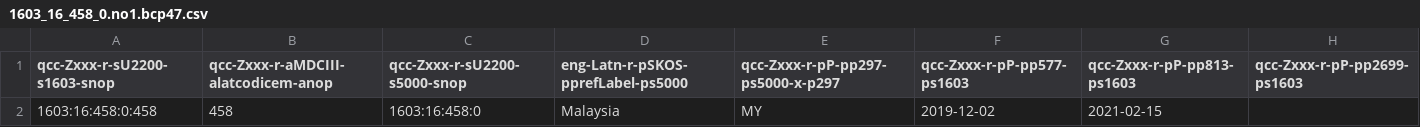
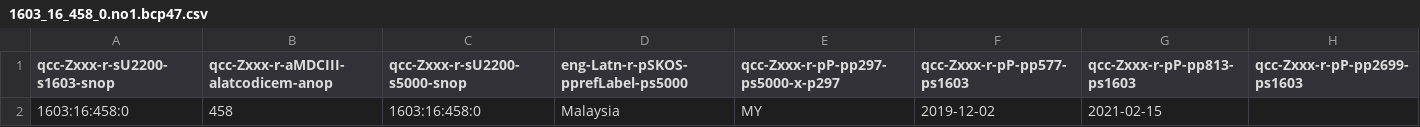
Before and after one commit to MDCIII/1603_16_458, a CSV file: 1603/16/458/0/1603_16_458_0.no1.bcp47.csv, drawn as a sheet.

```diff
--- a/1603/16/458/0/1603_16_458_0.no1.bcp47.csv
+++ b/1603/16/458/0/1603_16_458_0.no1.bcp47.csv
@@ -1,2 +1,2 @@
 qcc-Zxxx-r-sU2200-s1603-snop,qcc-Zxxx-r-aMDCIII-alatcodicem-anop,qcc-Zxxx-r-sU2200-s5000-snop,eng-Latn-r-pSKOS-pprefLabel-ps5000,qcc-Zxxx-r-pP-pp297-ps5000-x-p297,qcc-Zxxx-r-pP-pp577-ps1603,qcc-Zxxx-r-pP-pp813-ps1603,qcc-Zxxx-r-pP-pp2699-ps1603
-1603:16:458:0:458,458,1603:16:458:0,Malaysia,MY,2019-12-02,2021-02-15,
+1603:16:458:0,458,1603:16:458:0,Malaysia,MY,2019-12-02,2021-02-15,
```
Also changed, not shown: 1603/16/458/0/1603_16_458_0.no1.tm.hxl.csv.
